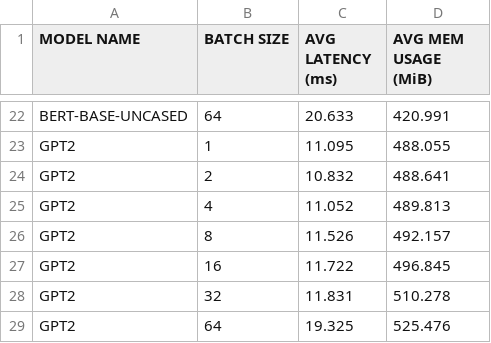
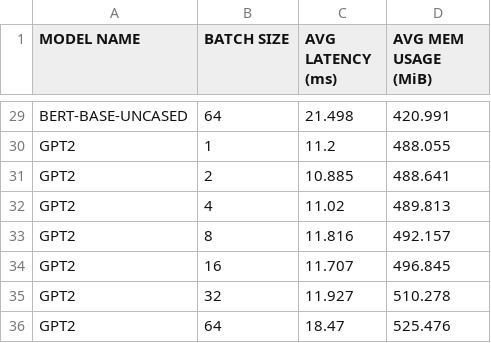
Before and after one commit to gobblygobble/profile-torch-inference, a CSV file: profile-results/batch-sweep-10-inferences.csv, drawn as a sheet; only a part is shown, gaps mark what is left out; addresses are those after the commit; the diff covers the shown part only; the diff names each change by its address in the sheet, - before the commit and + after, or states it on an @@ line.

```diff
--- a/profile-results/batch-sweep-10-inferences.csv
+++ b/profile-results/batch-sweep-10-inferences.csv
-C29 (AVG LATENCY (ms)): 20.633
+C29 (AVG LATENCY (ms)): 21.498
-C30 (AVG LATENCY (ms)): 11.095
+C30 (AVG LATENCY (ms)): 11.2
-C31 (AVG LATENCY (ms)): 10.832
+C31 (AVG LATENCY (ms)): 10.885
-C32 (AVG LATENCY (ms)): 11.052
+C32 (AVG LATENCY (ms)): 11.02
-C33 (AVG LATENCY (ms)): 11.526
+C33 (AVG LATENCY (ms)): 11.816
-C34 (AVG LATENCY (ms)): 11.722
+C34 (AVG LATENCY (ms)): 11.707
-C35 (AVG LATENCY (ms)): 11.831
+C35 (AVG LATENCY (ms)): 11.927
-C36 (AVG LATENCY (ms)): 19.325
+C36 (AVG LATENCY (ms)): 18.47
```
Also changed, not shown: 7 added rows and 20 edited cells elsewhere in this file, profile-results/batch-sweep-100-inferences.csv, profile-results/batch-sweep-1000-inferences.csv.
